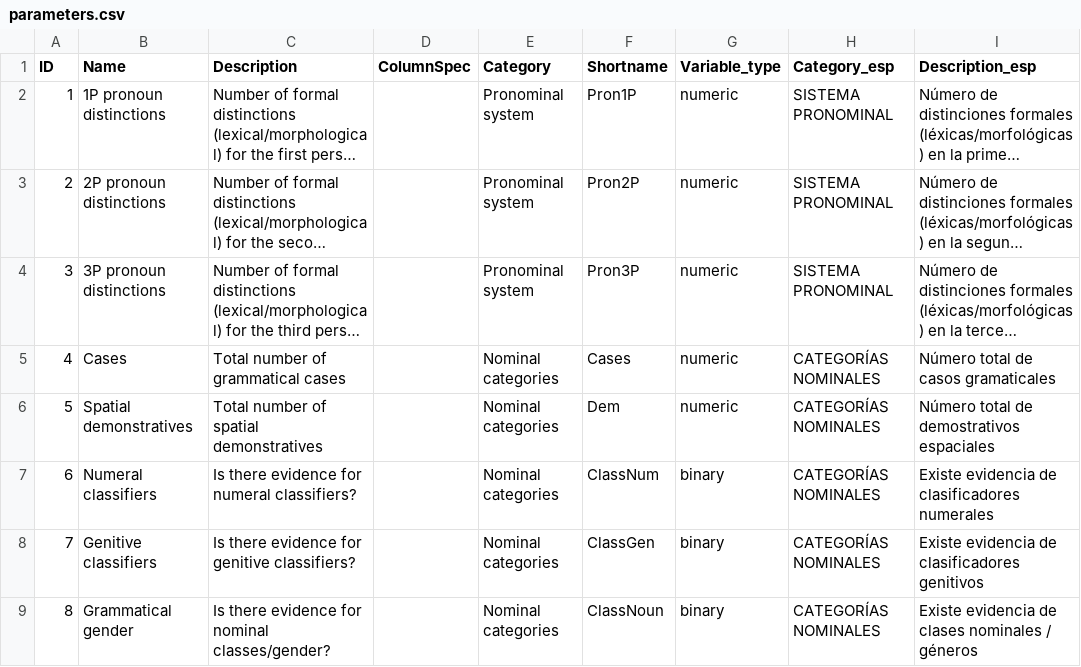
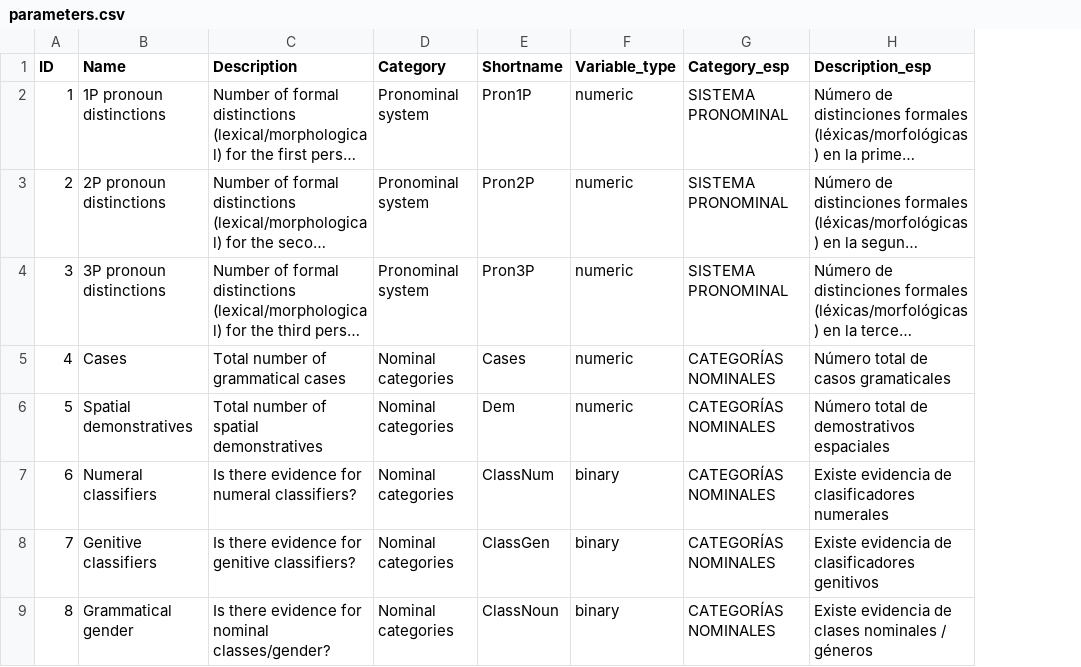
Before and after one commit to MuffinLinwist/GATA, a CSV file: cldf/parameters.csv, drawn as a sheet; only a part is shown; long unchanged cells end in …; the diff names each change by its address in the sheet, - before the commit and + after, or states it on an @@ line.

```diff
--- a/cldf/parameters.csv
+++ b/cldf/parameters.csv
-column D (ColumnSpec), empty
```
Also changed, not shown: cldf/values.csv, 4 other files.
